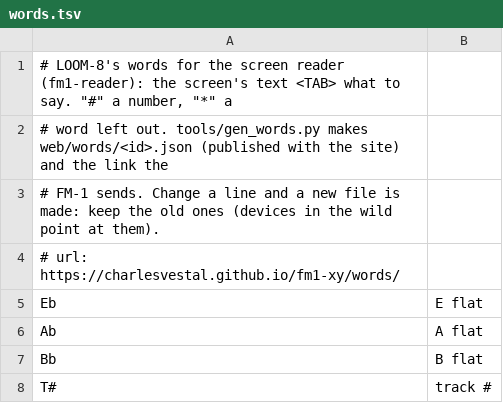
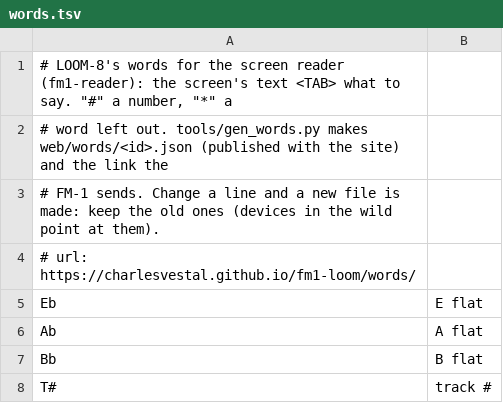
Before and after one commit to TheIdiotWizard/fm1-loom-mod, a TSV file: firmware/words.tsv, drawn as a sheet; only a part is shown.

```diff
--- a/firmware/words.tsv
+++ b/firmware/words.tsv
@@ -3,3 +3,3 @@
 # FM-1 sends. Change a line and a new file is made: keep the old ones (devices in the wild point at them).
-# url: https://charlesvestal.github.io/fm1-xy/words/
+# url: https://charlesvestal.github.io/fm1-loom/words/
 Eb	E flat
```
Also changed, not shown: 8 other files.
